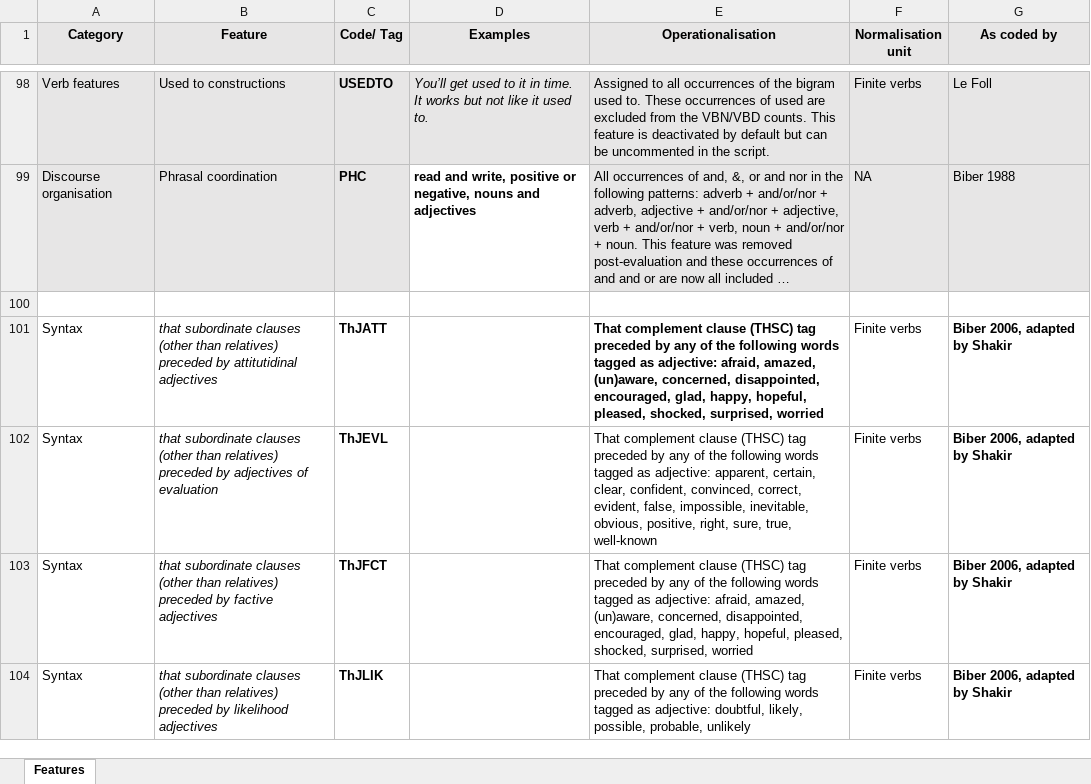
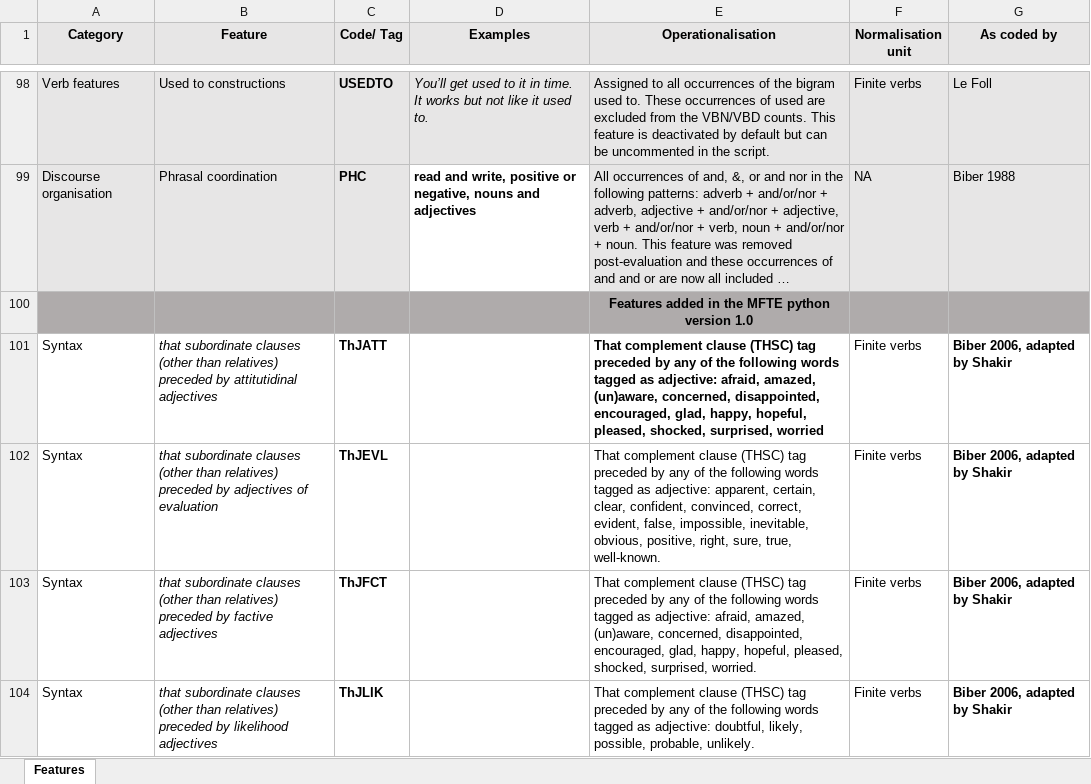
Before and after one commit to mshakirDr/MFTE, an Excel workbook: List_Features_MFTE_python_1.0.xlsx, sheet Features, drawn as a sheet; only a part is shown, gaps mark what is left out; long unchanged cells end in …; values as stored, in another font and other column widths than the file's, no borders; charts and pictures and table styles not drawn; the diff covers the shown part only; the diff names each change by its address in the sheet, - before the commit and + after, or states it on an @@ line.

Commit message:
Update List_Features_MFTE_python_1.0.xlsx
Minor corrections.

```diff
--- a/List_Features_MFTE_python_1.0.xlsx (sheet Features)
+++ b/List_Features_MFTE_python_1.0.xlsx (sheet Features)
-A100:G100 fill: none
+A100:G100 fill: #AFABAB
-E100 (Operationalisation): (empty)
+E100 (Operationalisation): Features added in the MFTE python version 1.0
-E102 (Operationalisation): …sure, true, well-known
+E102 (Operationalisation): …sure, true, well-known.
-E103 (Operationalisation): …shocked, surprised, worried
+E103 (Operationalisation): …shocked, surprised, worried.
-E104 (Operationalisation): …possible, probable, unlikely
+E104 (Operationalisation): …possible, probable, unlikely.
```
Also changed, not shown: 19 edited cells elsewhere in this sheet.
